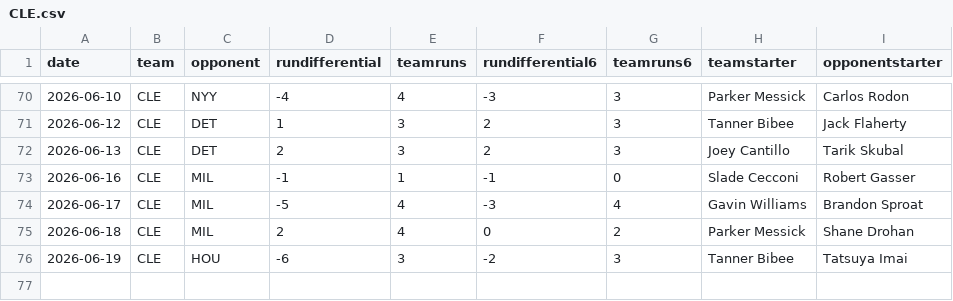
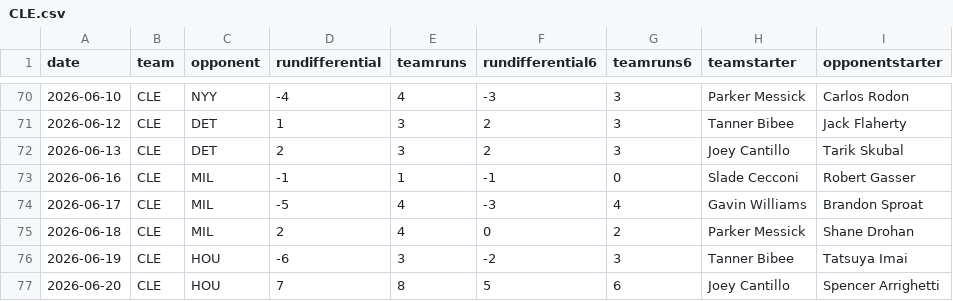
Before and after one commit to fantasy-toolz/mlb-predictions, a CSV file: data/2026/teams/CLE.csv, drawn as a sheet; only a part is shown, gaps mark what is left out; the diff names each change by its address in the sheet, - before the commit and + after, or states it on an @@ line.

```diff
--- a/data/2026/teams/CLE.csv
+++ b/data/2026/teams/CLE.csv
+row 77: 2026-06-20 | CLE | HOU | 7 | 8 | 5 | 6 | Joey Cantillo | Spencer Arrighetti
```
Also changed, not shown: data/2026/teams/BAL.csv, data/2026/teams/HOU.csv, 29 other files.
